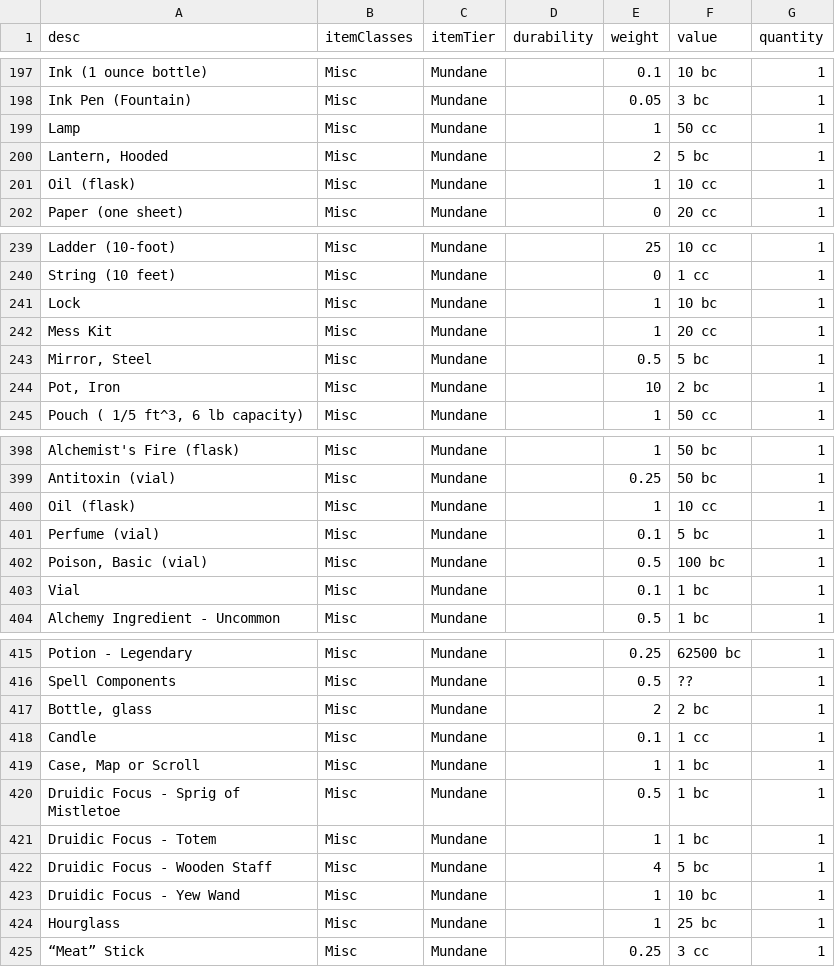
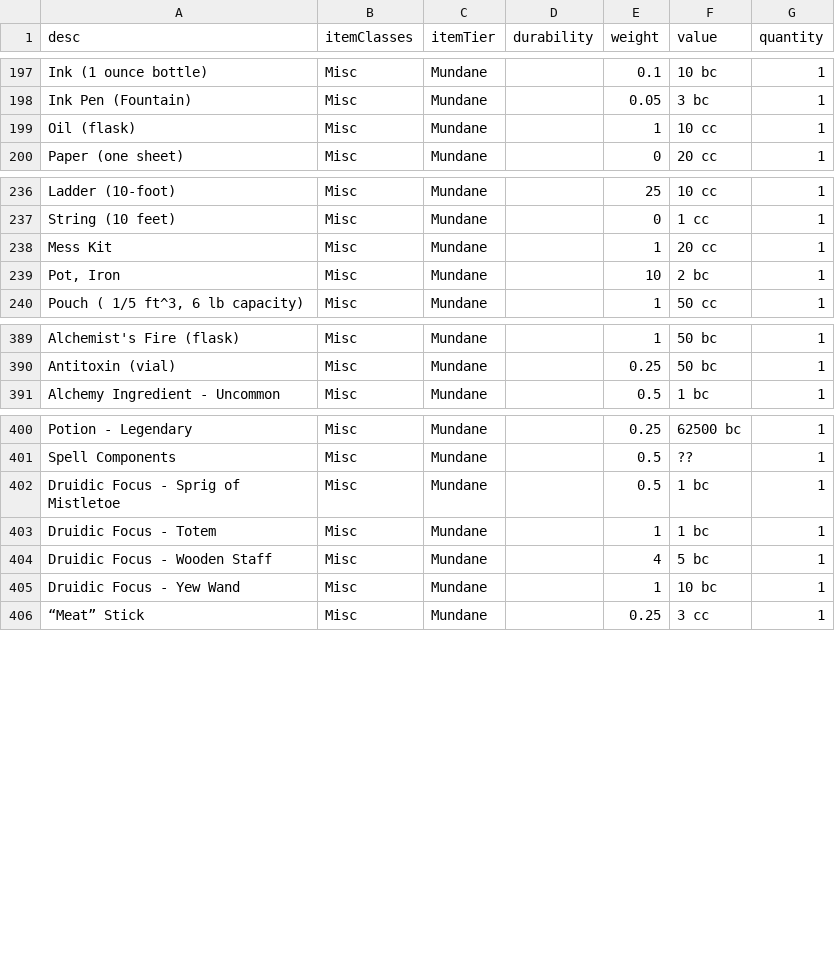
Before and after one commit to JackDanna/OldOldFallenCharacterSheetAutomation, a CSV file: FallenCharacterSheetAutomationApp/FallenData/ItemData.csv, drawn as a sheet; only a part is shown, gaps mark what is left out; the diff covers the shown part only; the diff names each change by its address in the sheet, - before the commit and + after, or states it on an @@ line.

Commit message:
Cleaned up Item data

```diff
--- a/FallenCharacterSheetAutomationApp/FallenData/ItemData.csv
+++ b/FallenCharacterSheetAutomationApp/FallenData/ItemData.csv
-row 199: Lamp | Misc | Mundane |  | 1 | 50 cc | 1
-row 200: Lantern, Hooded | Misc | Mundane |  | 2 | 5 bc | 1
-row 241: Lock | Misc | Mundane |  | 1 | 10 bc | 1
-row 243: Mirror, Steel | Misc | Mundane |  | 0.5 | 5 bc | 1
-row 400: Oil (flask) | Misc | Mundane |  | 1 | 10 cc | 1
-row 401: Perfume (vial) | Misc | Mundane |  | 0.1 | 5 bc | 1
-row 402: Poison, Basic (vial) | Misc | Mundane |  | 0.5 | 100 bc | 1
-row 403: Vial | Misc | Mundane |  | 0.1 | 1 bc | 1
-row 417: Bottle, glass | Misc | Mundane |  | 2 | 2 bc | 1
-row 418: Candle | Misc | Mundane |  | 0.1 | 1 cc | 1
-row 419: Case, Map or Scroll | Misc | Mundane |  | 1 | 1 bc | 1
-row 424: Hourglass | Misc | Mundane |  | 1 | 25 bc | 1
```
Also changed, not shown: 7 removed rows elsewhere in this file.
